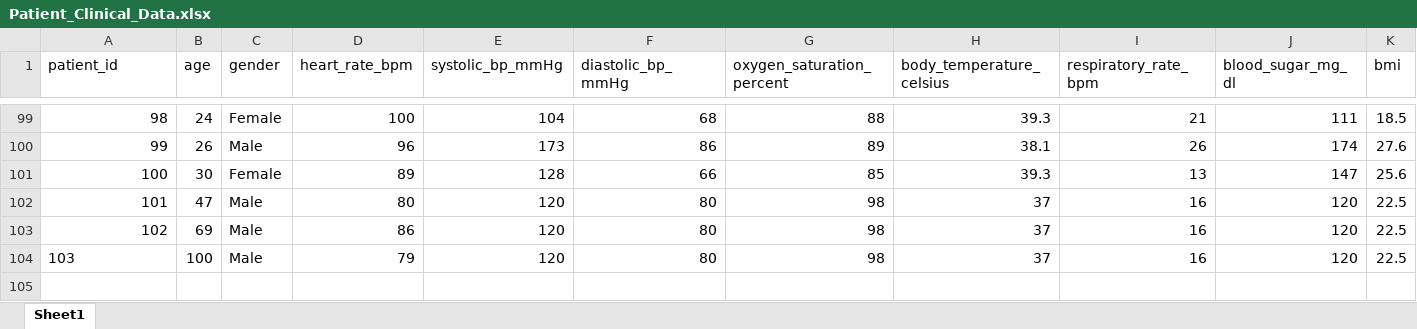
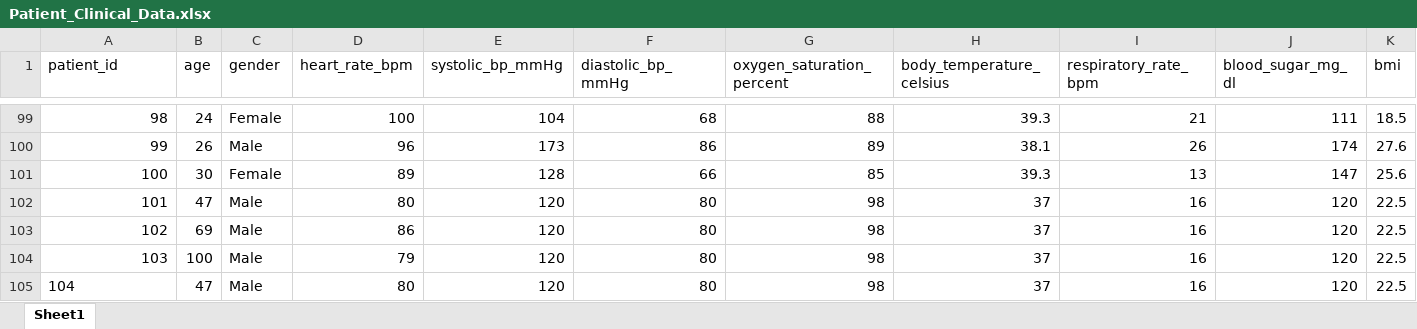
Before and after one commit to jeffrynadaikalaraj/RMK_CARE_PULSE-, an Excel workbook: Patient_Clinical_Data.xlsx, sheet Sheet1, drawn as a sheet; only a part is shown, gaps mark what is left out; values as stored, in another font and other column widths than the file's, no borders; rows hold the shown columns only; the diff names each change by its address in the sheet, - before the commit and + after, or states it on an @@ line.

```diff
--- a/Patient_Clinical_Data.xlsx (sheet Sheet1)
+++ b/Patient_Clinical_Data.xlsx (sheet Sheet1)
-A104 alignment: left
+A104 alignment: right
+row 105: 104 | 47 | Male | 80 | 120 | 80 | 98 | 37 | 16 | 120 | 22.5
```
Also changed, not shown: 8 other files.
